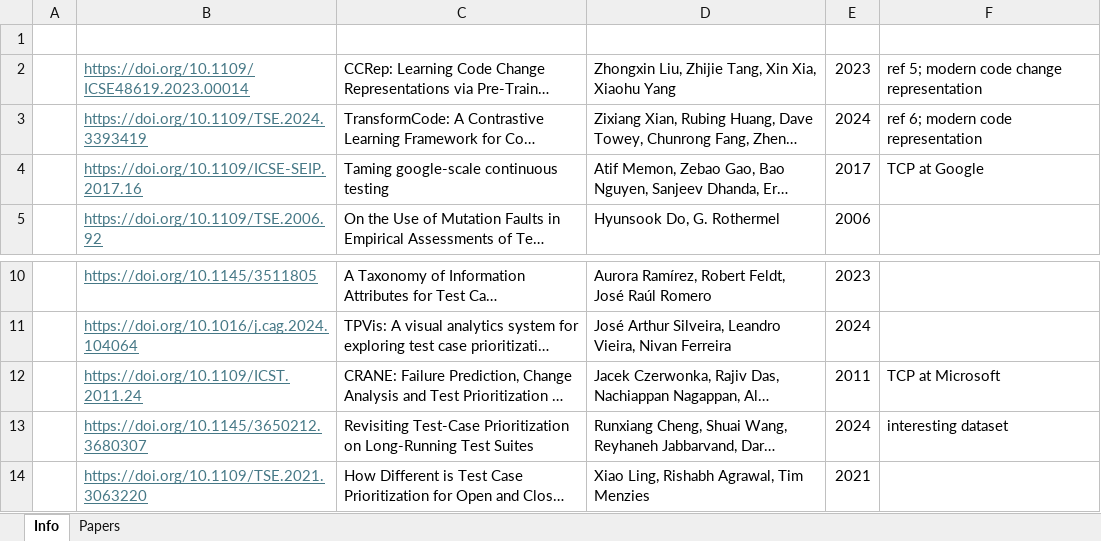
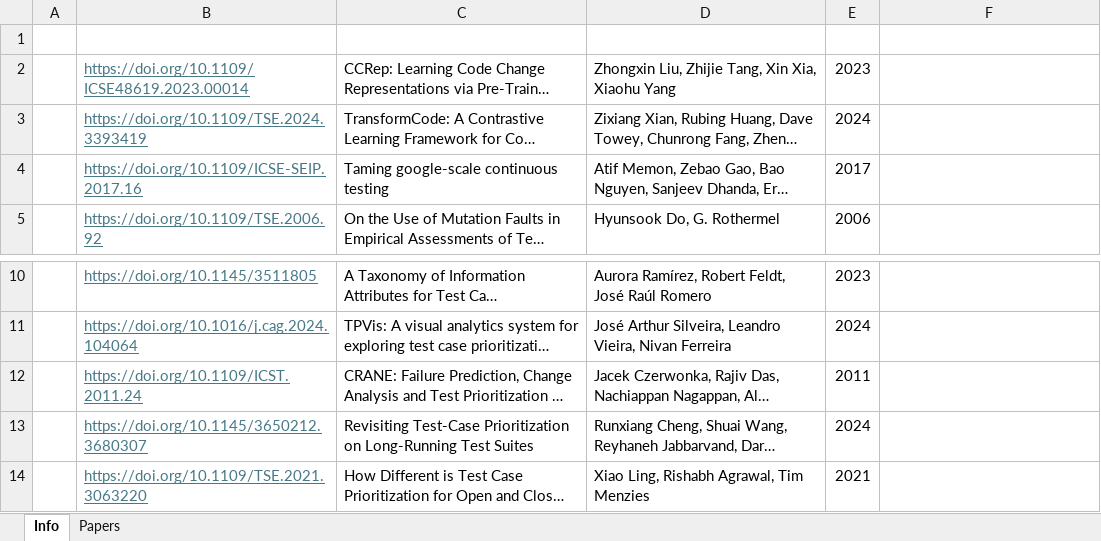
Before and after one commit to LechMadeyski/MSc25TomaszChojnacki, an Excel workbook: literature-review.xlsx, sheet Info, drawn as a sheet; only a part is shown, gaps mark what is left out; long unchanged cells end in …; values as stored, in another font and other column widths than the file's, no borders; the diff names each change by its address in the sheet, - before the commit and + after, or states it on an @@ line.

Commit message:
Update the review artifacts

```diff
--- a/literature-review.xlsx (sheet Info)
+++ b/literature-review.xlsx (sheet Info)
-F2: ref 5; modern code change representation
+F2: (empty)
-F3: ref 6; modern code representation
+F3: (empty)
-F4: TCP at Google
+F4: (empty)
-F12: TCP at Microsoft
+F12: (empty)
-F13: interesting dataset
+F13: (empty)
```
Also changed, not shown: sheet Papers.
